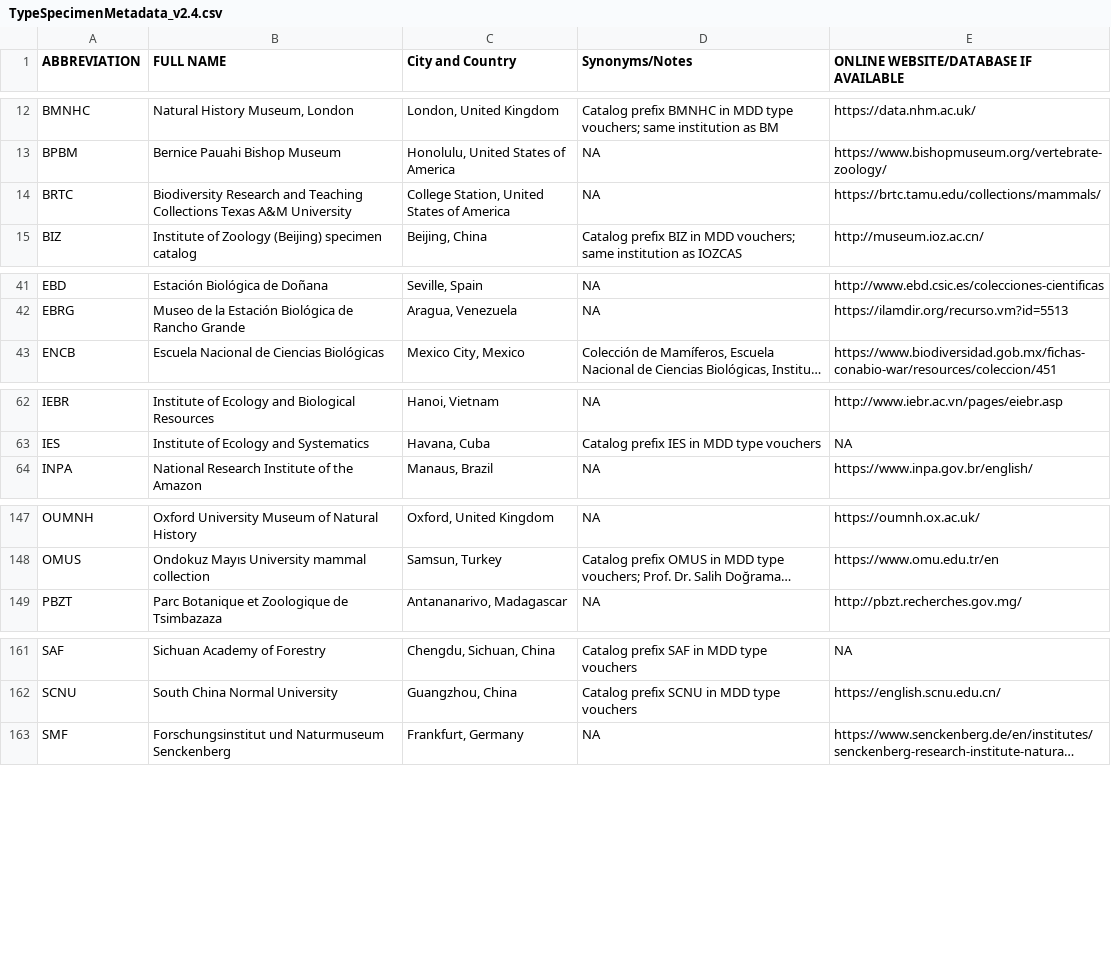
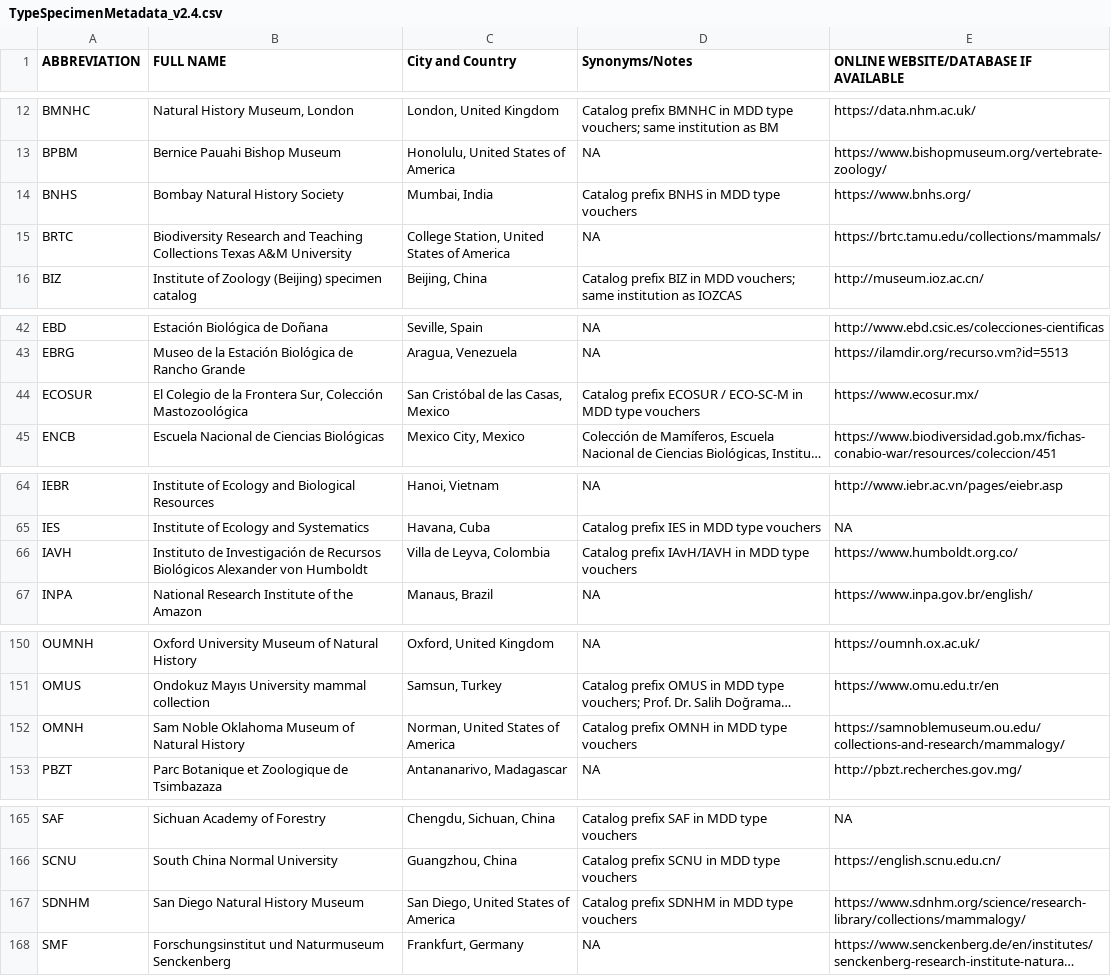
Before and after one commit to ulfboge/MDD, a CSV file: TypeSpecimenMetadata_v2.4.csv, drawn as a sheet; only a part is shown, gaps mark what is left out; long unchanged cells end in …; the diff covers the shown part only; the diff names each change by its address in the sheet, - before the commit and + after, or states it on an @@ line.

```diff
--- a/TypeSpecimenMetadata_v2.4.csv
+++ b/TypeSpecimenMetadata_v2.4.csv
+row 14: BNHS | Bombay Natural History Society | Mumbai, India | Catalog prefix BNHS in MDD type vouchers | https://www.bnhs.org/
+row 44: ECOSUR | El Colegio de la Frontera Sur, Colección Mastozoológica | San Cristóbal de las Casas, Mexico | Catalog prefix ECOSUR / ECO-SC-M in MDD type vouchers | https://www.ecosur.mx/
+row 66: IAVH | Instituto de Investigación de Recursos Biológicos Alexander von Humboldt | Villa de Leyva, Colombia | Catalog prefix IAvH/IAVH in MDD type vouchers | https://www.humboldt.org.co/
+row 152: OMNH | Sam Noble Oklahoma Museum of Natural History | Norman, United States of America | Catalog prefix OMNH in MDD type vouchers | https://samnoblemuseum.ou.edu/collections-and-research/mammalogy/
+row 167: SDNHM | San Diego Natural History Museum | San Diego, United States of America | Catalog prefix SDNHM in MDD type vouchers | https://www.sdnhm.org/science/research-library/collections/mammalogy/
```
Also changed, not shown: 1 added row elsewhere in this file, mdd_project/data/review/museum_completely_excluded_from_app.csv, mdd_project/data/review/museum_completely_excluded_prefix_counts.csv, 5 other files.
